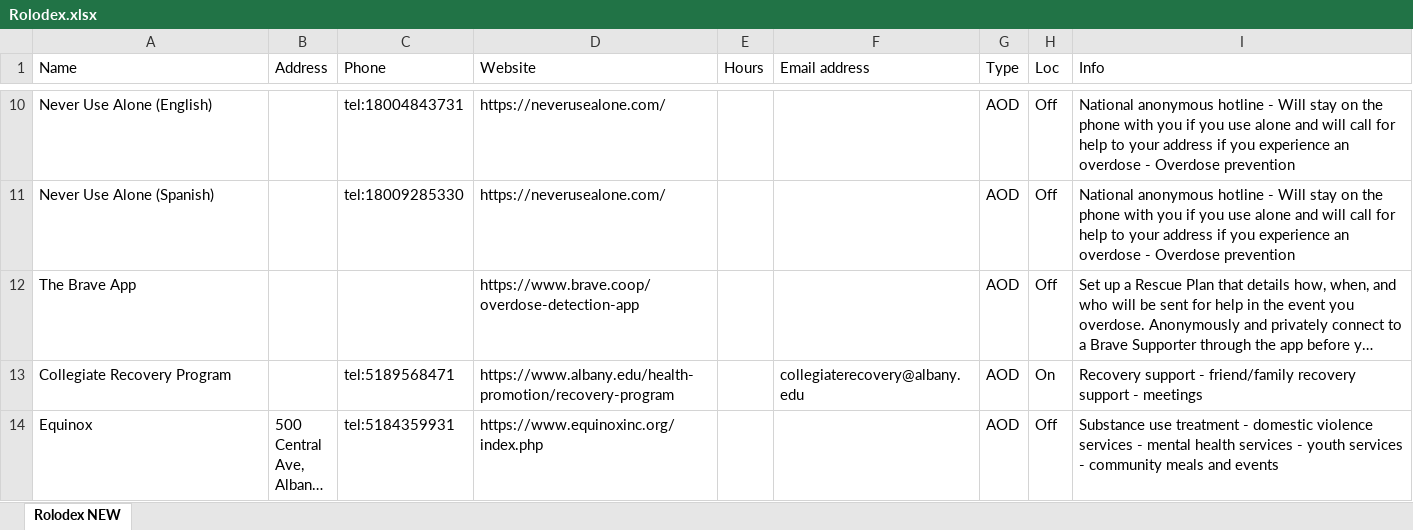
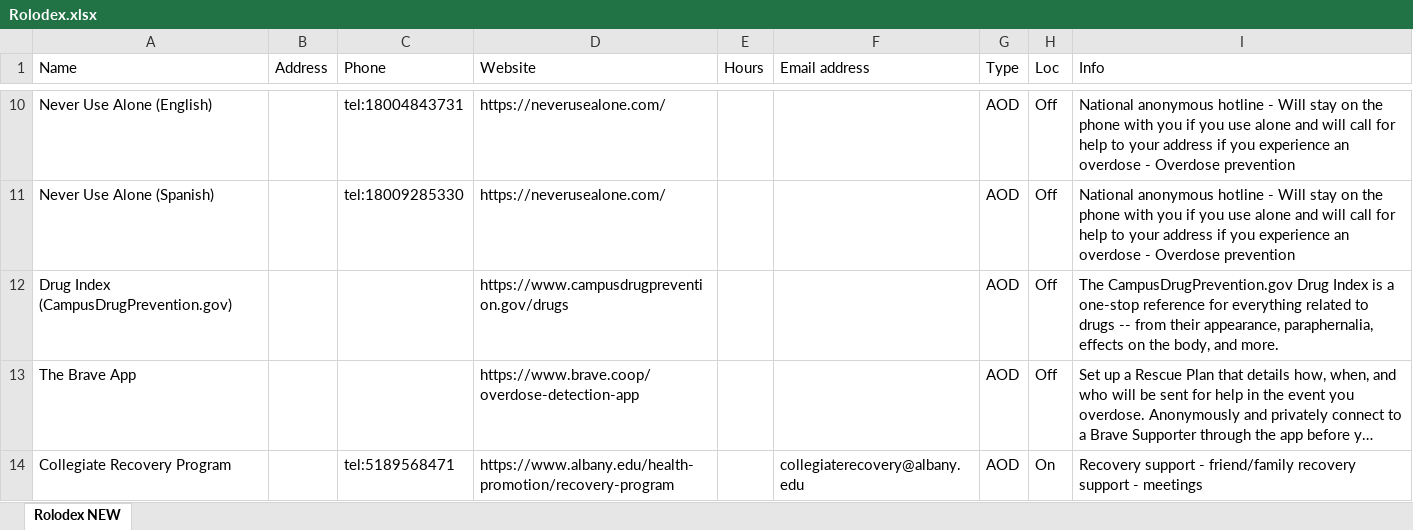
Before and after one commit to UAlbanyProjectACCESS/Rolodex, an Excel workbook: data-raw/Rolodex.xlsx, sheet Rolodex NEW, drawn as a sheet; only a part is shown, gaps mark what is left out; the shorter side is filled out with more unchanged rows; long unchanged cells end in …; values as stored, in another font and other column widths than the file's, no borders; the diff names each change by its address in the sheet, - before the commit and + after, or states it on an @@ line.

Commit message:
added campusdrugprevention.gov drug index.

```diff
--- a/data-raw/Rolodex.xlsx (sheet Rolodex NEW)
+++ b/data-raw/Rolodex.xlsx (sheet Rolodex NEW)
+row 12: Drug Index (CampusDrugPrevention.gov) |  |  | https://www.campusdrugprevention.gov/drugs |  |  | AOD | Off | The CampusDrugPrevention.gov Drug Index is a one-stop reference for everything related to drugs -- from their appearance, paraphernalia, effects on the body, and more.
```
Also changed, not shown: Module Code Generator.xlsx, 4 other files.
